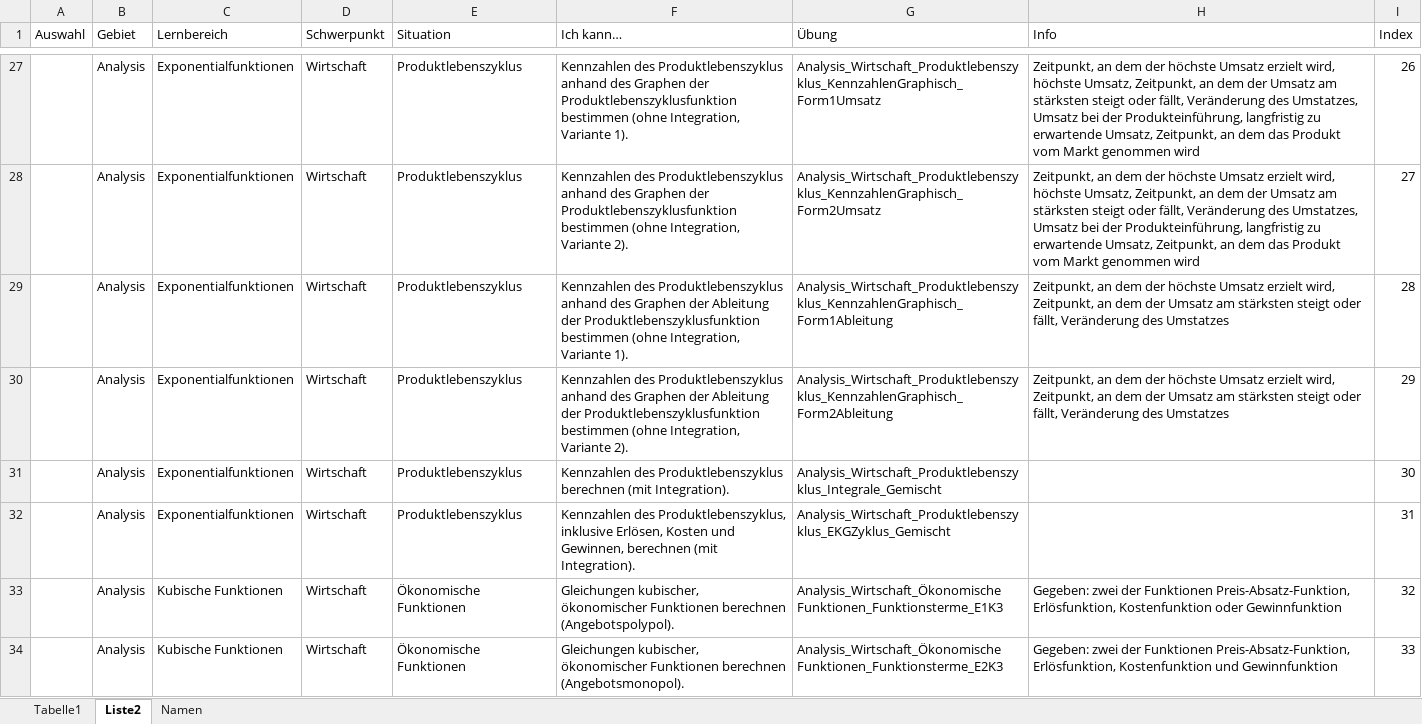
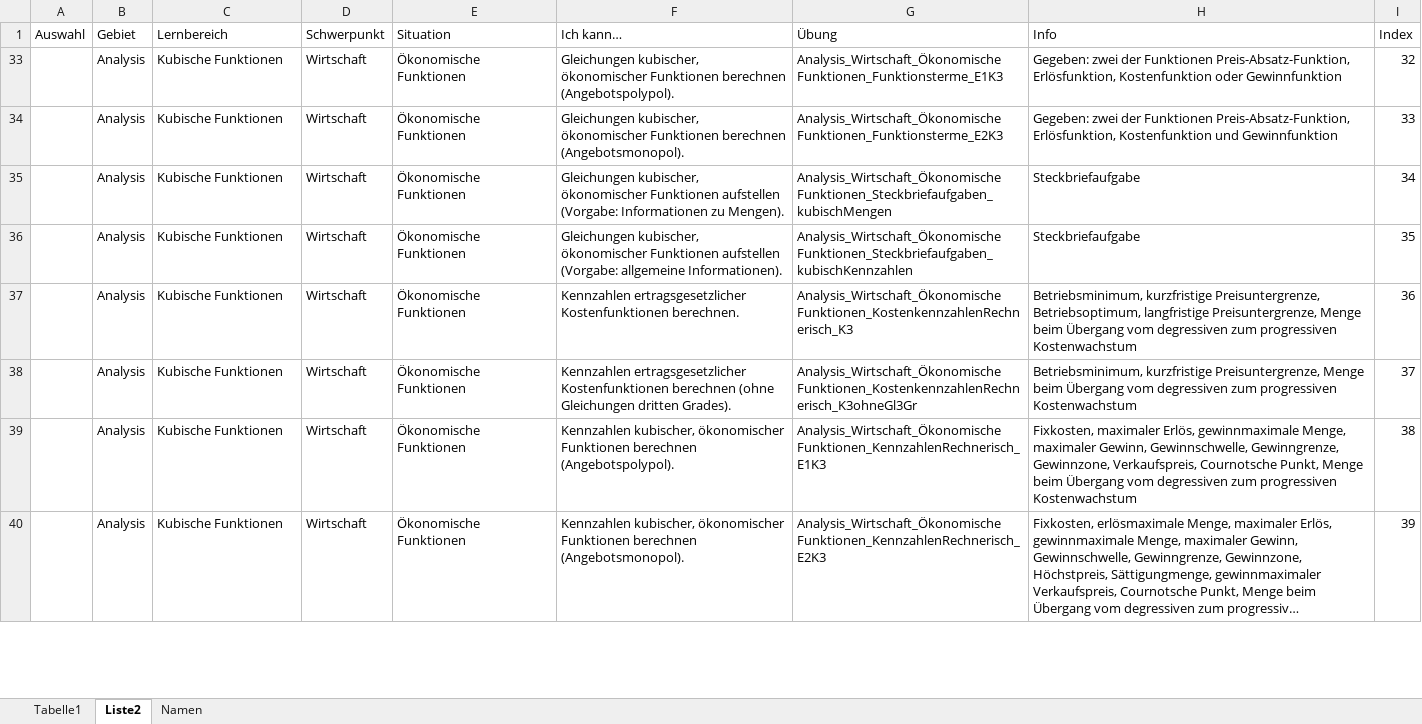
Before and after one commit to MatheDoc/mathechecks, an Excel workbook: kompetenzliste.xlsx, sheet Liste2, drawn as a sheet; only a part is shown, gaps mark what is left out; the shorter side is filled out with more unchanged rows; long unchanged cells end in …; values as stored, in another font and other column widths than the file's, no borders; table styles not drawn; the diff covers the shown part only; the diff names each change by its address in the sheet, - before the commit and + after, or states it on an @@ line.

```diff
--- a/kompetenzliste.xlsx (sheet Liste2)
+++ b/kompetenzliste.xlsx (sheet Liste2)
@@ row 27 hidden:  | Analysis | Exponentialfunktionen | Wirtschaft | Produktlebenszyklus | Kennzahlen des Produktlebenszyklus anhand des Graphen der Produktlebenszyklusfunktion bestimmen (ohne Integration, Variante 1). | Analysis_Wirtschaft_Produktlebenszyklus_KennzahlenGraphisch_Form1Umsatz | Zeitpunkt, an dem der höchste Umsatz erzielt wird, höchste Umsatz, Zeitpunkt, an dem der Umsatz am stärksten steigt oder fällt, Veränderung des Umstatzes, Umsatz bei der Produkteinführung, langfristig zu erwartende Umsatz, Zeitpunkt, an dem das Produkt vom Markt genommen wird | 26 @@
@@ row 28 hidden:  | Analysis | Exponentialfunktionen | Wirtschaft | Produktlebenszyklus | Kennzahlen des Produktlebenszyklus anhand des Graphen der Produktlebenszyklusfunktion bestimmen (ohne Integration, Variante 2). | Analysis_Wirtschaft_Produktlebenszyklus_KennzahlenGraphisch_Form2Umsatz | Zeitpunkt, an dem der höchste Umsatz erzielt wird, höchste Umsatz, Zeitpunkt, an dem der Umsatz am stärksten steigt oder fällt, Veränderung des Umstatzes, Umsatz bei der Produkteinführung, langfristig zu erwartende Umsatz, Zeitpunkt, an dem das Produkt vom Markt genommen wird | 27 @@
@@ row 29 hidden:  | Analysis | Exponentialfunktionen | Wirtschaft | Produktlebenszyklus | Kennzahlen des Produktlebenszyklus anhand des Graphen der Ableitung der Produktlebenszyklusfunktion bestimmen (ohne Integration, Variante 1). | Analysis_Wirtschaft_Produktlebenszyklus_KennzahlenGraphisch_Form1Ableitung | Zeitpunkt, an dem der höchste Umsatz erzielt wird, Zeitpunkt, an dem der Umsatz am stärksten steigt oder fällt, Veränderung des Umstatzes | 28 @@
@@ row 30 hidden:  | Analysis | Exponentialfunktionen | Wirtschaft | Produktlebenszyklus | Kennzahlen des Produktlebenszyklus anhand des Graphen der Ableitung der Produktlebenszyklusfunktion bestimmen (ohne Integration, Variante 2). | Analysis_Wirtschaft_Produktlebenszyklus_KennzahlenGraphisch_Form2Ableitung | Zeitpunkt, an dem der höchste Umsatz erzielt wird, Zeitpunkt, an dem der Umsatz am stärksten steigt oder fällt, Veränderung des Umstatzes | 29 @@
@@ row 31 hidden:  | Analysis | Exponentialfunktionen | Wirtschaft | Produktlebenszyklus | Kennzahlen des Produktlebenszyklus berechnen (mit Integration). | Analysis_Wirtschaft_Produktlebenszyklus_Integrale_Gemischt |  | 30 @@
@@ row 32 hidden:  | Analysis | Exponentialfunktionen | Wirtschaft | Produktlebenszyklus | Kennzahlen des Produktlebenszyklus, inklusive Erlösen, Kosten und Gewinnen, berechnen (mit Integration). | Analysis_Wirtschaft_Produktlebenszyklus_EKGZyklus_Gemischt |  | 31 @@
```
Also changed, not shown: 48 hidden or unhidden rows elsewhere in this sheet, sheet Tabelle1, 24 other files.
